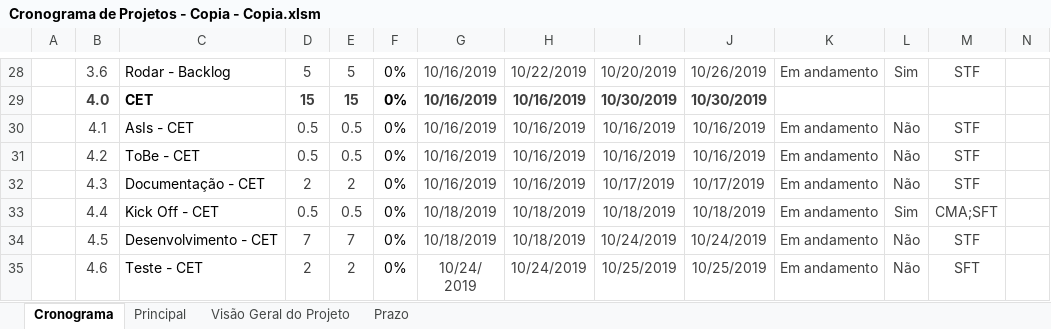
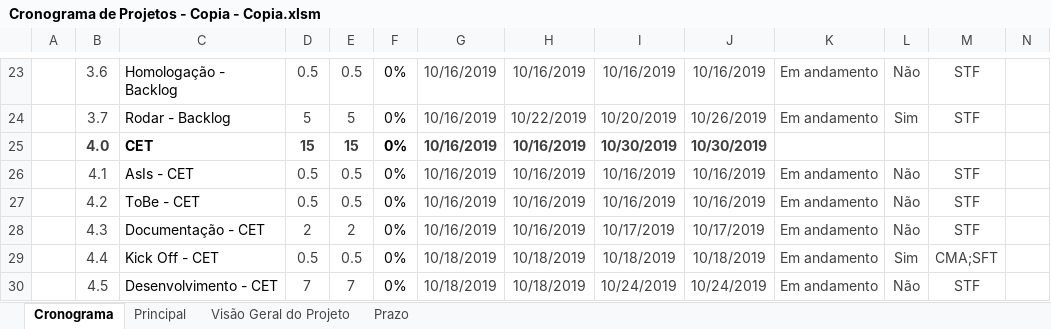
Before and after one commit to lucasbandtec/Teste, an Excel workbook: Cronograma de Projetos - Copia - Copia.xlsm, sheet Cronograma, drawn as a sheet; only a part is shown, gaps mark what is left out; the shorter side is filled out with more unchanged rows; values as stored, in another font and other column widths than the file's, no borders; charts and pictures and conditional formats not drawn; addresses are those after the commit; rows hold the shown columns only; the diff covers the shown part only; the diff names each change by its address in the sheet, - before the commit and + after, or states it on an @@ line.

Commit message:
Cronogramaaa

```diff
--- a/Cronograma de Projetos - Copia - Copia.xlsm (sheet Cronograma)
+++ b/Cronograma de Projetos - Copia - Copia.xlsm (sheet Cronograma)
-C23: Rodar - Backlog
+C23: Homologação - Backlog
-D23: 5
+D23: 0.5
-E23: 5
+E23: 0.5
-H23: 10/22/2019
+H23: 10/16/2019
-I23: 10/20/2019
+I23: 10/16/2019
-J23: 10/26/2019
+J23: 10/16/2019
-L23: Sim
+L23: Não
+row 24:  | 3.7 | Rodar - Backlog | 5 | 5 | 0% | 10/16/2019 | 10/22/2019 | 10/20/2019 | 10/26/2019 | Em andamento | Sim | STF
```
Also changed, not shown: 6 removed rows and 23 edited cells elsewhere in this sheet, sheet Principal, formulas that keep their value, hidden cells, charts or pictures.
